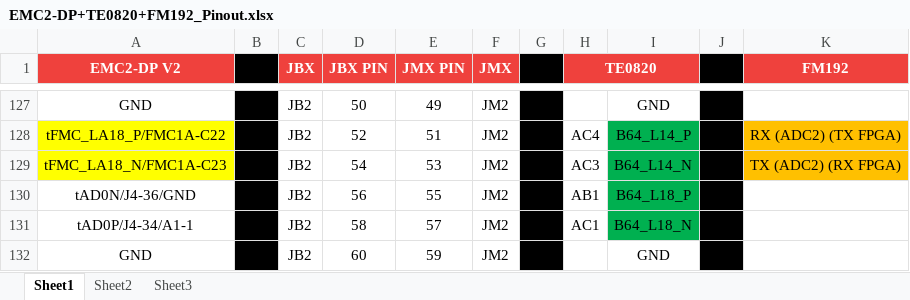
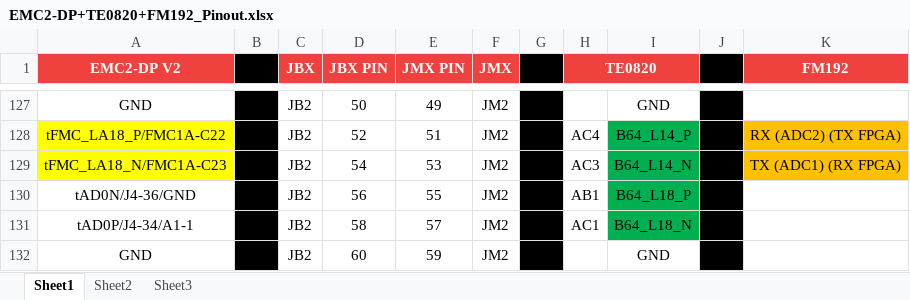
Before and after one commit to SundanceMultiprocessorTechnology/VCS-2, an Excel workbook: Hardware/Xilinx/Pinout/EMC2-DP+TE0820+FM192_Pinout.xlsx, sheet Sheet1, drawn as a sheet; only a part is shown, gaps mark what is left out; values as stored, in another font and other column widths than the file's, no borders; the diff names each change by its address in the sheet, - before the commit and + after, or states it on an @@ line.

```diff
--- a/Hardware/Xilinx/Pinout/EMC2-DP+TE0820+FM192_Pinout.xlsx (sheet Sheet1)
+++ b/Hardware/Xilinx/Pinout/EMC2-DP+TE0820+FM192_Pinout.xlsx (sheet Sheet1)
-K129 (FM192): TX (ADC2) (RX FPGA)
+K129 (FM192): TX (ADC1) (RX FPGA)
```
Also changed, not shown: 28 other files.
